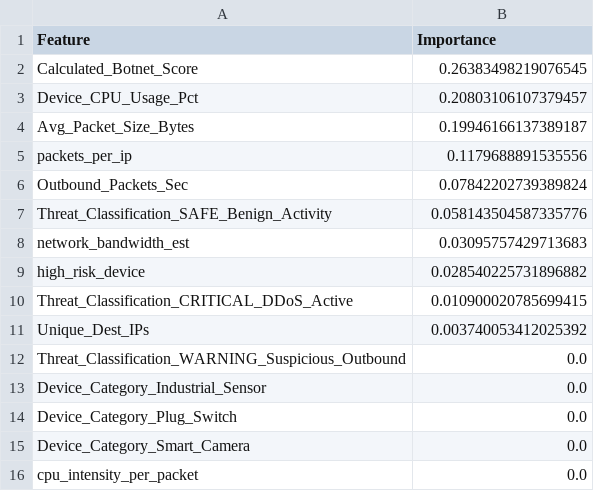
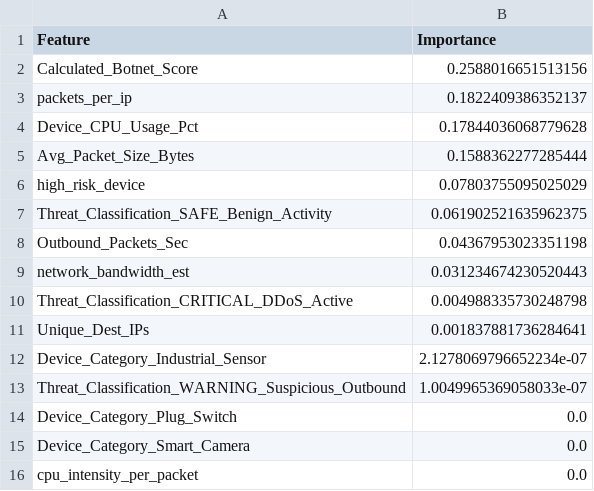
Before and after one commit to iamjahnavi08/IoT-Device-Compromise-Detection-using-Network-Traffic-Analytics, a CSV file: feature_importance.csv, drawn as a sheet.

```diff
--- a/feature_importance.csv
+++ b/feature_importance.csv
@@ -1,14 +1,14 @@
 Feature,Importance
-Calculated_Botnet_Score,0.26383498219076545
-Device_CPU_Usage_Pct,0.20803106107379457
-Avg_Packet_Size_Bytes,0.19946166137389187
-packets_per_ip,0.1179688891535556
-Outbound_Packets_Sec,0.07842202739389824
-Threat_Classification_SAFE_Benign_Activity,0.058143504587335776
-network_bandwidth_est,0.03095757429713683
-high_risk_device,0.028540225731896882
-Threat_Classification_CRITICAL_DDoS_Active,0.010900020785699415
-Unique_Dest_IPs,0.003740053412025392
-Threat_Classification_WARNING_Suspicious_Outbound,0.0
-Device_Category_Industrial_Sensor,0.0
+Calculated_Botnet_Score,0.2588016651513156
+packets_per_ip,0.1822409386352137
+Device_CPU_Usage_Pct,0.17844036068779628
+Avg_Packet_Size_Bytes,0.1588362277285444
+high_risk_device,0.07803755095025029
+Threat_Classification_SAFE_Benign_Activity,0.061902521635962375
+Outbound_Packets_Sec,0.04367953023351198
+network_bandwidth_est,0.031234674230520443
+Threat_Classification_CRITICAL_DDoS_Active,0.004988335730248798
+Unique_Dest_IPs,0.001837881736284641
+Device_Category_Industrial_Sensor,2.1278069796652234e-07
+Threat_Classification_WARNING_Suspicious_Outbound,1.0049965369058033e-07
 Device_Category_Plug_Switch,0.0
```
Also changed, not shown: 4 other files.
